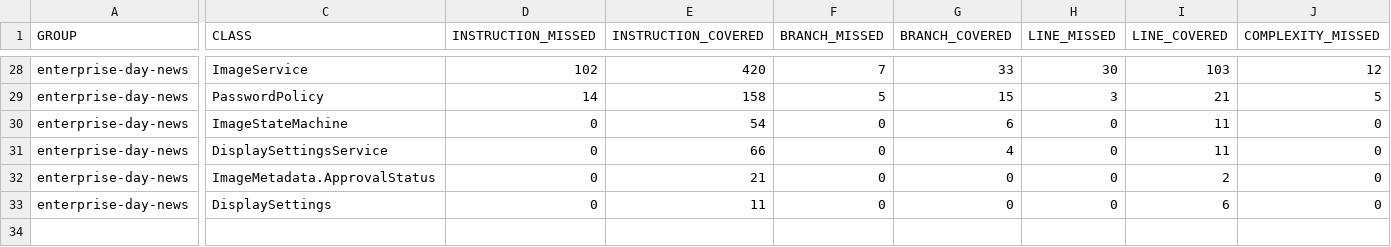
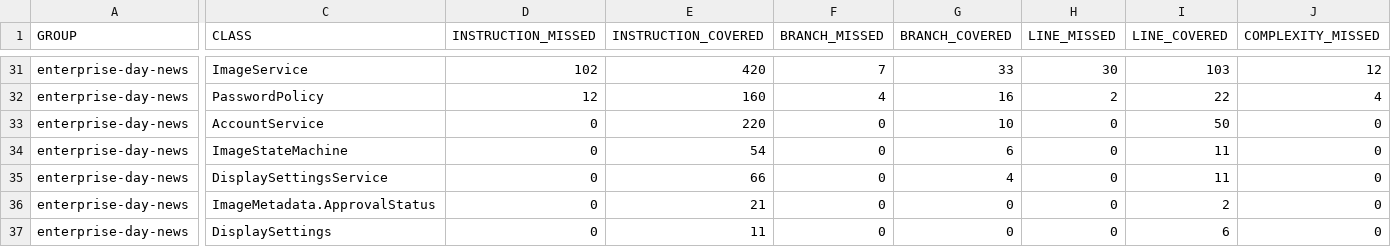
Before and after one commit to seasoned-coder/EnterpriseDayNews, a CSV file: jacoco.csv, drawn as a sheet; only a part is shown, gaps mark what is left out; addresses are those after the commit; rows hold the shown columns only; the diff covers the shown part only; the diff names each change by its address in the sheet, - before the commit and + after, or states it on an @@ line.

```diff
--- a/jacoco.csv
+++ b/jacoco.csv
-D32 (INSTRUCTION_MISSED): 14
+D32 (INSTRUCTION_MISSED): 12
-E32 (INSTRUCTION_COVERED): 158
+E32 (INSTRUCTION_COVERED): 160
-F32 (BRANCH_MISSED): 5
+F32 (BRANCH_MISSED): 4
-G32 (BRANCH_COVERED): 15
+G32 (BRANCH_COVERED): 16
-H32 (LINE_MISSED): 3
+H32 (LINE_MISSED): 2
-I32 (LINE_COVERED): 21
+I32 (LINE_COVERED): 22
-J32 (COMPLEXITY_MISSED): 5
+J32 (COMPLEXITY_MISSED): 4
+row 33: enterprise-day-news | AccountService | 0 | 220 | 0 | 10 | 0 | 50 | 0
```
Also changed, not shown: 4 added rows, 1 removed row and 28 edited cells elsewhere in this file, 44 other files.
